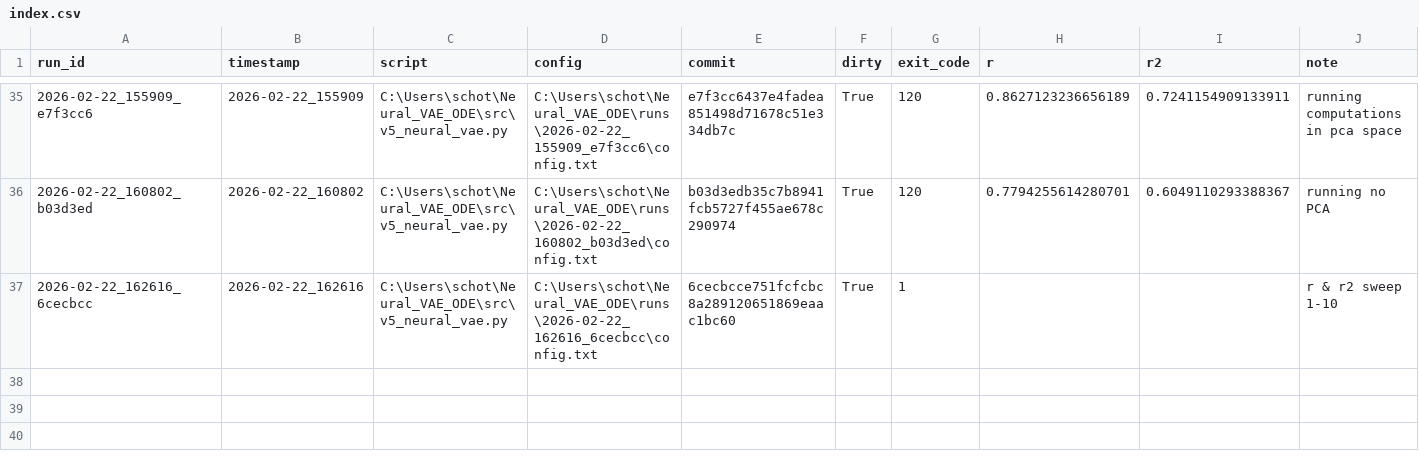
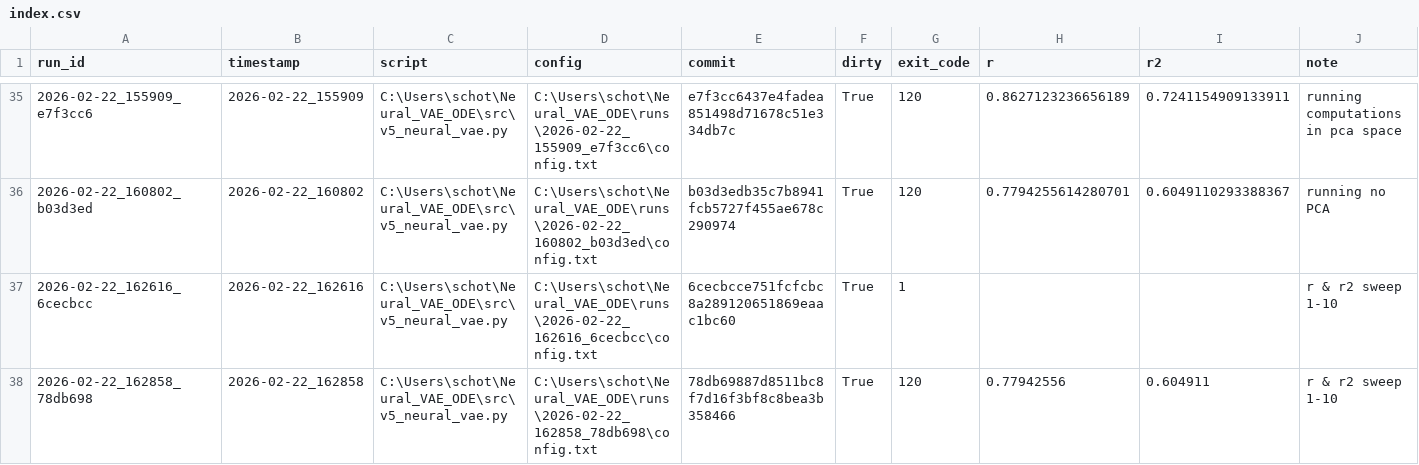
Before and after one commit to SchottdorfLab/Neural_VAE_ODE, a CSV file: runs/index.csv, drawn as a sheet; only a part is shown, gaps mark what is left out.

Commit message:
resolving underflow when sweeping

```diff
--- a/runs/index.csv
+++ b/runs/index.csv
@@ -37 +37,2 @@ run_id,timestamp,script,config,commit,dirty,exit_code,r,r2,note
 2026-02-22_162616_6cecbcc,2026-02-22_162616,C:\Users\schot\Neural_VAE_ODE\src\v5_neural_vae.py,C:\Users\schot\Neural_VAE_ODE\runs\2026-02-22_162616_6cecbcc\config.txt,6cecbcce751fcfcbc8a289120651869eaac1bc60,True,1,,,r & r2 sweep 1-10
+2026-02-22_162858_78db698,2026-02-22_162858,C:\Users\schot\Neural_VAE_ODE\src\v5_neural_vae.py,C:\Users\schot\Neural_VAE_ODE\runs\2026-02-22_162858_78db698\config.txt,78db69887d8511bc8f7d16f3bf8c8bea3b358466,True,120,0.77942556,0.604911,r & r2 sweep 1-10
```
Also changed, not shown: 6 other files.
